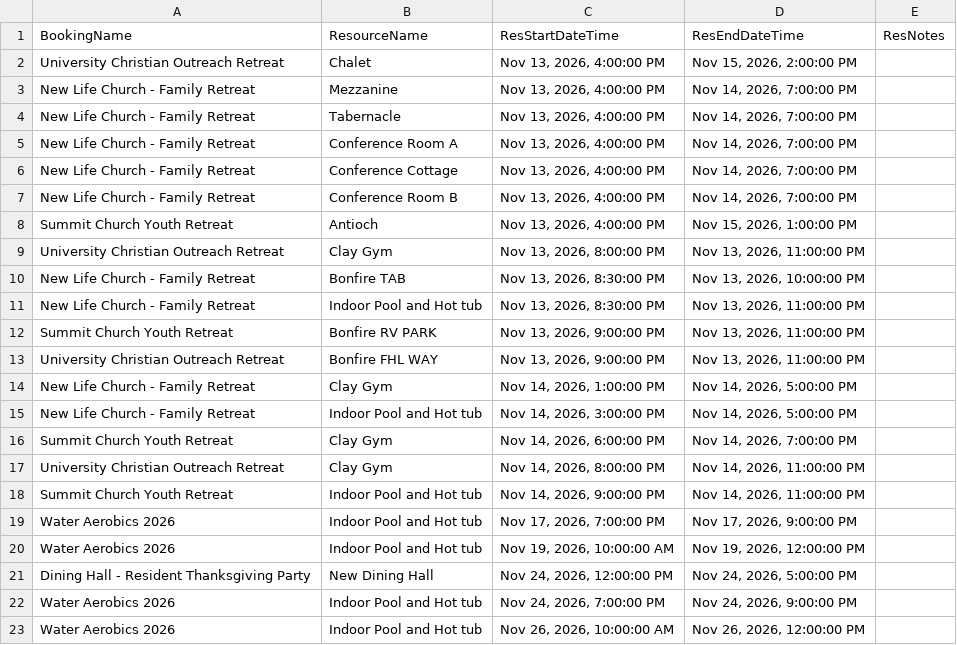
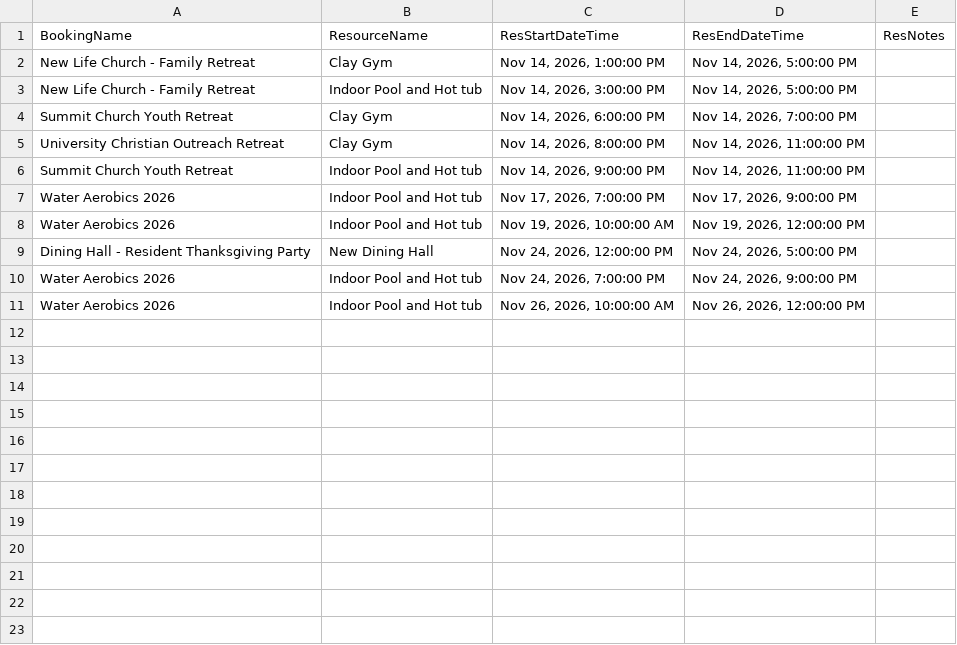
Before and after one commit to solomon123james-cmd/fhl-dashboard-data, a CSV file: data/Resource_Report.csv, drawn as a sheet.

Commit message:
sync: update data/Resource_Report.csv

```diff
--- a/data/Resource_Report.csv
+++ b/data/Resource_Report.csv
@@ -1,14 +1,2 @@
 BookingName,ResourceName,ResStartDateTime,ResEndDateTime,ResNotes
-University Christian Outreach Retreat,Chalet,"Nov 13, 2026, 4:00:00 PM","Nov 15, 2026, 2:00:00 PM",
-New Life Church - Family Retreat,Mezzanine,"Nov 13, 2026, 4:00:00 PM","Nov 14, 2026, 7:00:00 PM",
-New Life Church - Family Retreat,Tabernacle ,"Nov 13, 2026, 4:00:00 PM","Nov 14, 2026, 7:00:00 PM",
-New Life Church - Family Retreat,Conference Room A,"Nov 13, 2026, 4:00:00 PM","Nov 14, 2026, 7:00:00 PM",
-New Life Church - Family Retreat,Conference Cottage,"Nov 13, 2026, 4:00:00 PM","Nov 14, 2026, 7:00:00 PM",
-New Life Church - Family Retreat,Conference Room B,"Nov 13, 2026, 4:00:00 PM","Nov 14, 2026, 7:00:00 PM",
-Summit Church Youth Retreat,Antioch ,"Nov 13, 2026, 4:00:00 PM","Nov 15, 2026, 1:00:00 PM",
-University Christian Outreach Retreat,Clay Gym,"Nov 13, 2026, 8:00:00 PM","Nov 13, 2026, 11:00:00 PM",
-New Life Church - Family Retreat,Bonfire TAB,"Nov 13, 2026, 8:30:00 PM","Nov 13, 2026, 10:00:00 PM",
-New Life Church - Family Retreat,Indoor Pool and Hot tub,"Nov 13, 2026, 8:30:00 PM","Nov 13, 2026, 11:00:00 PM",
-Summit Church Youth Retreat,Bonfire RV PARK,"Nov 13, 2026, 9:00:00 PM","Nov 13, 2026, 11:00:00 PM",
-University Christian Outreach Retreat,Bonfire FHL WAY ,"Nov 13, 2026, 9:00:00 PM","Nov 13, 2026, 11:00:00 PM",
 New Life Church - Family Retreat,Clay Gym,"Nov 14, 2026, 1:00:00 PM","Nov 14, 2026, 5:00:00 PM",
```
